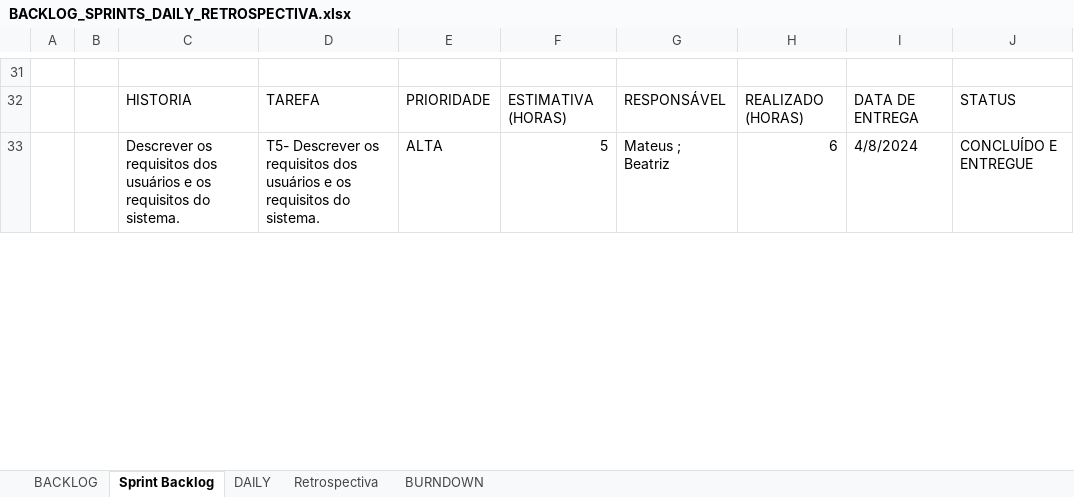
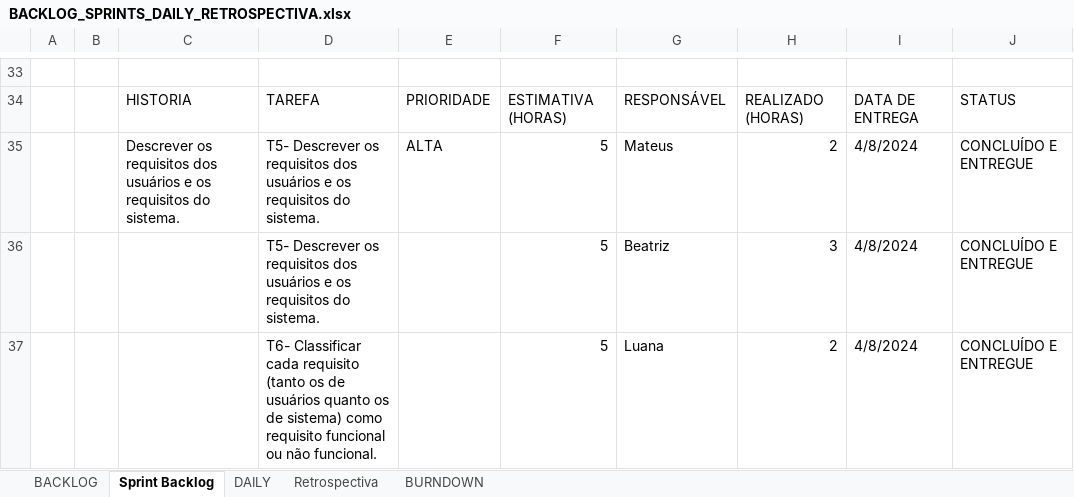
Before and after one commit to Tocaccelli/Pim-Terceiro-Semestre-, an Excel workbook: BackLog Produto/BACKLOG_SPRINTS_DAILY_RETROSPECTIVA.xlsx, sheet Sprint Backlog, drawn as a sheet; only a part is shown, gaps mark what is left out; values as stored, in another font and other column widths than the file's, no cell formats; addresses are those after the commit; the diff covers the shown part only; the diff names each change by its address in the sheet, - before the commit and + after, or states it on an @@ line.

Commit message:
fix: arrumando backlog

```diff
--- a/BackLog Produto/BACKLOG_SPRINTS_DAILY_RETROSPECTIVA.xlsx (sheet Sprint Backlog)
+++ b/BackLog Produto/BACKLOG_SPRINTS_DAILY_RETROSPECTIVA.xlsx (sheet Sprint Backlog)
-G35: Mateus ; Beatriz
+G35: Mateus
-H35: 6
+H35: 2
+row 36:  |  |  | T5- Descrever os requisitos dos usuários e os requisitos do sistema. |  | 5 | Beatriz | 3 | 4/8/2024 | CONCLUÍDO E ENTREGUE
+row 37:  |  |  | T6- Classificar cada requisito (tanto os de usuários quanto os de sistema) como requisito funcional ou não funcional. |  | 5 | Luana | 2 | 4/8/2024 | CONCLUÍDO E ENTREGUE
```
Also changed, not shown: 30 added rows, 4 removed rows and 38 edited cells elsewhere in this sheet, sheet BURNDOWN, sheet DAILY, sheet BACKLOG, sheet Retrospectiva, cell formats, formulas that keep their value, charts or pictures.
